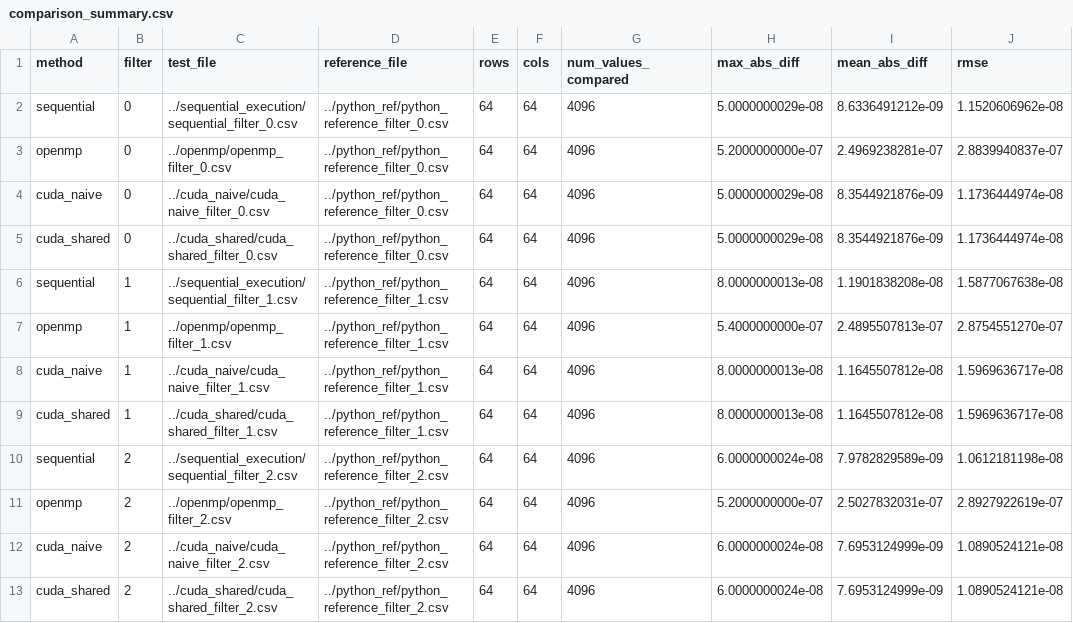
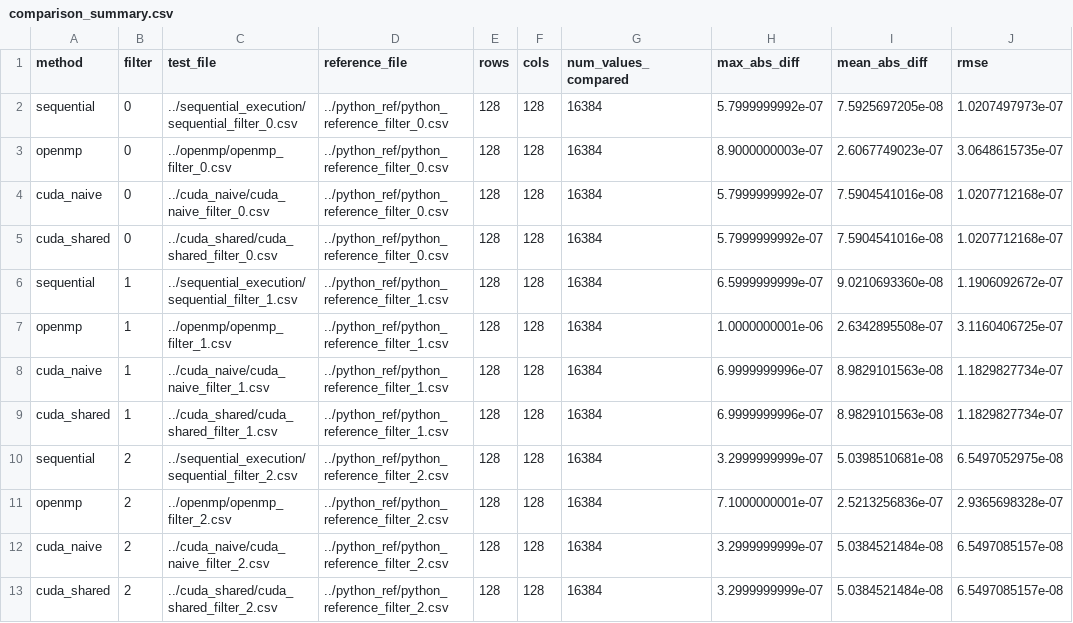
Before and after one commit to mohith0573/repo759, a CSV file: FinalProject/results_comparison/comparison_summary.csv, drawn as a sheet; only a part is shown; the diff covers the shown part only; the diff names each change by its address in the sheet, - before the commit and + after, or states it on an @@ line.

Commit message:
results for 128x128 anf filter matrices as well to compare output results among config.

```diff
--- a/FinalProject/results_comparison/comparison_summary.csv
+++ b/FinalProject/results_comparison/comparison_summary.csv
-E2:E13 (rows): 64
+E2:E13 (rows): 128
-F2:F13 (cols): 64
+F2:F13 (cols): 128
-G2:G13 (num_values_compared): 4096
+G2:G13 (num_values_compared): 16384
-H2 (max_abs_diff): 5.0000000029e-08
+H2 (max_abs_diff): 5.7999999992e-07
-I2 (mean_abs_diff): 8.6336491212e-09
+I2 (mean_abs_diff): 7.5925697205e-08
-J2 (rmse): 1.1520606962e-08
+J2 (rmse): 1.0207497973e-07
-H3 (max_abs_diff): 5.2000000000e-07
+H3 (max_abs_diff): 8.9000000003e-07
-I3 (mean_abs_diff): 2.4969238281e-07
+I3 (mean_abs_diff): 2.6067749023e-07
-J3 (rmse): 2.8839940837e-07
+J3 (rmse): 3.0648615735e-07
-H4:H5 (max_abs_diff): 5.0000000029e-08
+H4:H5 (max_abs_diff): 5.7999999992e-07
-I4:I5 (mean_abs_diff): 8.3544921876e-09
+I4:I5 (mean_abs_diff): 7.5904541016e-08
-J4:J5 (rmse): 1.1736444974e-08
+J4:J5 (rmse): 1.0207712168e-07
-H6 (max_abs_diff): 8.0000000013e-08
+H6 (max_abs_diff): 6.5999999999e-07
-I6 (mean_abs_diff): 1.1901838208e-08
+I6 (mean_abs_diff): 9.0210693360e-08
-J6 (rmse): 1.5877067638e-08
+J6 (rmse): 1.1906092672e-07
-H7 (max_abs_diff): 5.4000000000e-07
+H7 (max_abs_diff): 1.0000000001e-06
-I7 (mean_abs_diff): 2.4895507813e-07
+I7 (mean_abs_diff): 2.6342895508e-07
-J7 (rmse): 2.8754551270e-07
+J7 (rmse): 3.1160406725e-07
-H8:H9 (max_abs_diff): 8.0000000013e-08
+H8:H9 (max_abs_diff): 6.9999999996e-07
-I8:I9 (mean_abs_diff): 1.1645507812e-08
+I8:I9 (mean_abs_diff): 8.9829101563e-08
-J8:J9 (rmse): 1.5969636717e-08
+J8:J9 (rmse): 1.1829827734e-07
-H10 (max_abs_diff): 6.0000000024e-08
+H10 (max_abs_diff): 3.2999999999e-07
-I10 (mean_abs_diff): 7.9782829589e-09
+I10 (mean_abs_diff): 5.0398510681e-08
-J10 (rmse): 1.0612181198e-08
+J10 (rmse): 6.5497052975e-08
-H11 (max_abs_diff): 5.2000000000e-07
+H11 (max_abs_diff): 7.1000000001e-07
-I11 (mean_abs_diff): 2.5027832031e-07
+I11 (mean_abs_diff): 2.5213256836e-07
-J11 (rmse): 2.8927922619e-07
+J11 (rmse): 2.9365698328e-07
-H12:H13 (max_abs_diff): 6.0000000024e-08
+H12:H13 (max_abs_diff): 3.2999999999e-07
-I12:I13 (mean_abs_diff): 7.6953124999e-09
+I12:I13 (mean_abs_diff): 5.0384521484e-08
-J12:J13 (rmse): 1.0890524121e-08
+J12:J13 (rmse): 6.5497085157e-08
```
Also changed, not shown: 120 edited cells elsewhere in this file, FinalProject/cuda_naive/cuda_naive_results.csv, FinalProject/cuda_shared/cuda_shared_results.csv, 39 other files.
